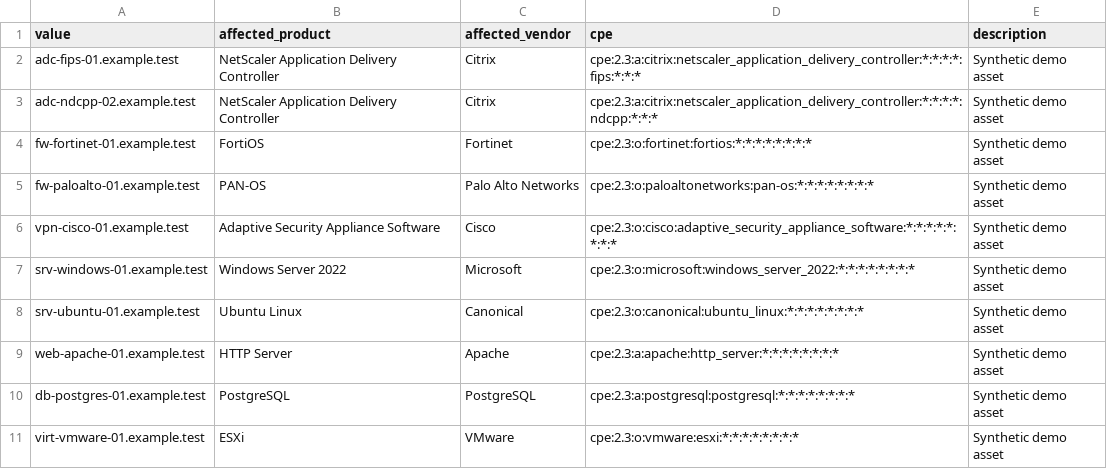
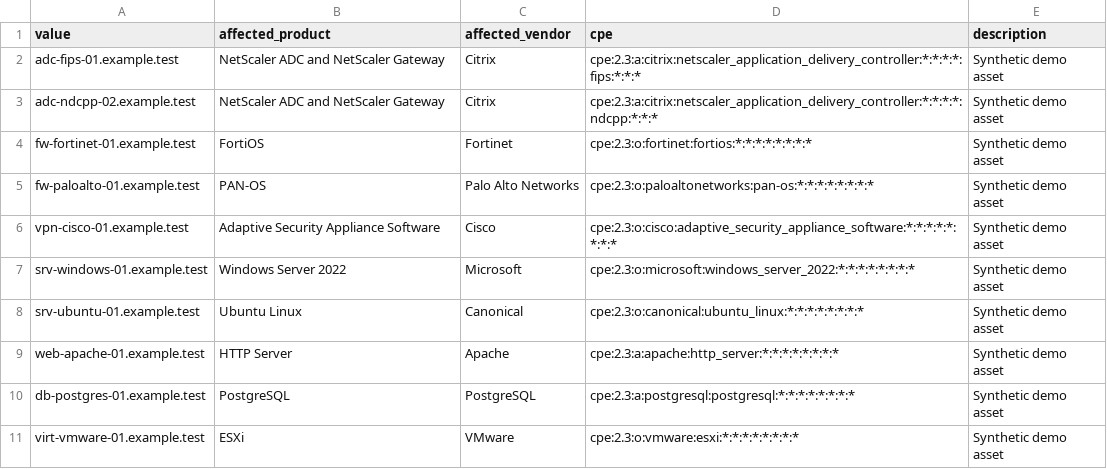
Before and after one commit to Hyrule07/threatq-demo-assets, a CSV file: assets_example.csv, drawn as a sheet.

Commit message:
Update assets_example.csv

```diff
--- a/assets_example.csv
+++ b/assets_example.csv
@@ -1,4 +1,4 @@
 value,affected_product,affected_vendor,cpe,description
-adc-fips-01.example.test,NetScaler Application Delivery Controller,Citrix,cpe:2.3:a:citrix:netscaler_application_delivery_controller:*:*:*:*:fips:*:*:*,Synthetic demo asset
-adc-ndcpp-02.example.test,NetScaler Application Delivery Controller,Citrix,cpe:2.3:a:citrix:netscaler_application_delivery_controller:*:*:*:*:ndcpp:*:*:*,Synthetic demo asset
+adc-fips-01.example.test,NetScaler ADC and NetScaler Gateway,Citrix,cpe:2.3:a:citrix:netscaler_application_delivery_controller:*:*:*:*:fips:*:*:*,Synthetic demo asset
+adc-ndcpp-02.example.test,NetScaler ADC and NetScaler Gateway,Citrix,cpe:2.3:a:citrix:netscaler_application_delivery_controller:*:*:*:*:ndcpp:*:*:*,Synthetic demo asset
 fw-fortinet-01.example.test,FortiOS,Fortinet,cpe:2.3:o:fortinet:fortios:*:*:*:*:*:*:*:*,Synthetic demo asset
```
